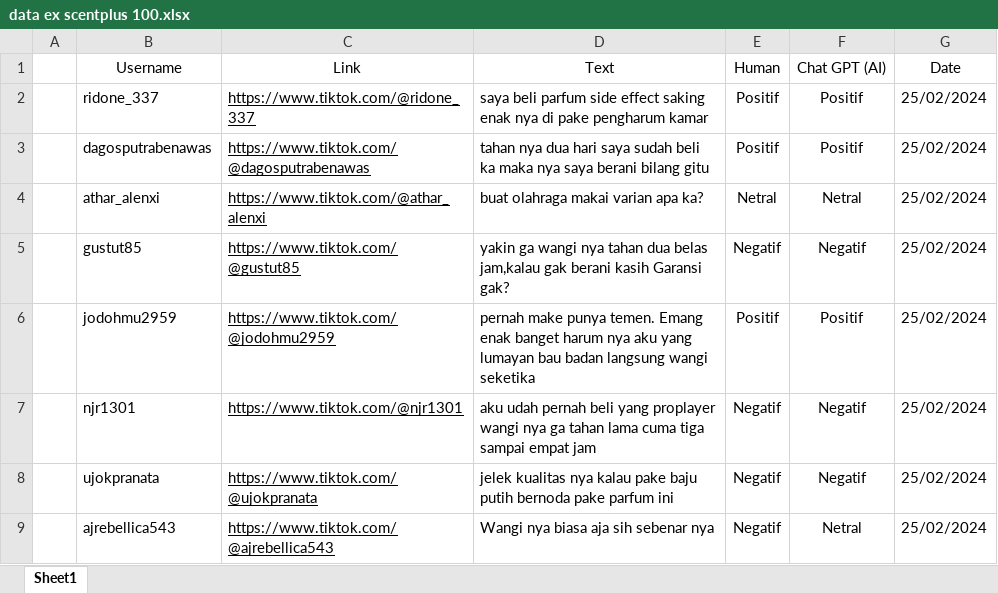
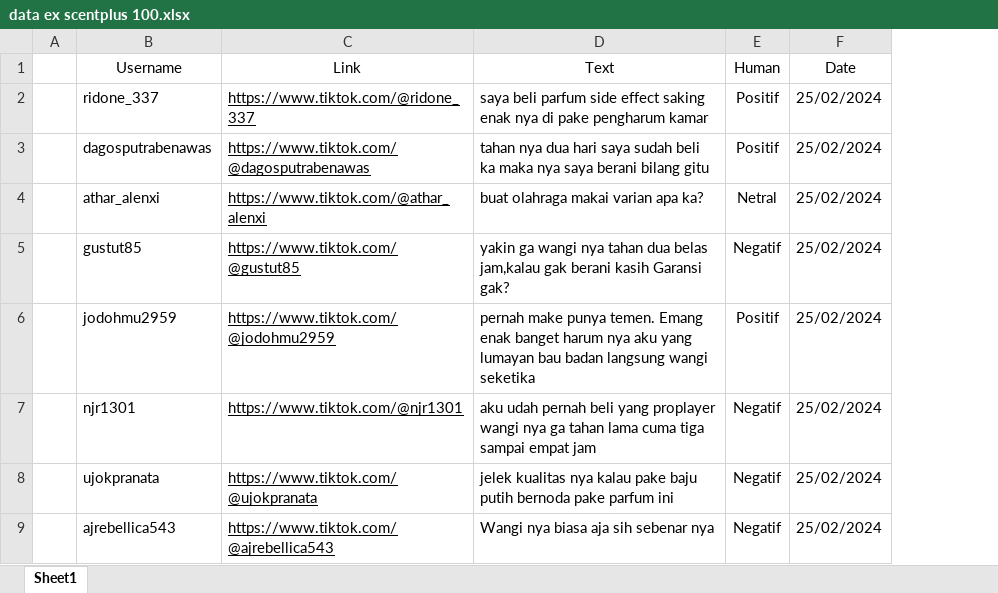
Before and after one commit to rivaldialwi/laporan-scentplus, an Excel workbook: data ex scentplus 100.xlsx, sheet Sheet1, drawn as a sheet; only a part is shown; values as stored, in another font and other column widths than the file's, no borders; the diff names each change by its address in the sheet, - before the commit and + after, or states it on an @@ line.

```diff
--- a/data ex scentplus 100.xlsx (sheet Sheet1)
+++ b/data ex scentplus 100.xlsx (sheet Sheet1)
-column F (Chat GPT (AI)), rows 2-9: Positif | Positif | Netral | Negatif | Positif | Negatif | Negatif | Netral
```
Also changed, not shown: 1 other file.
